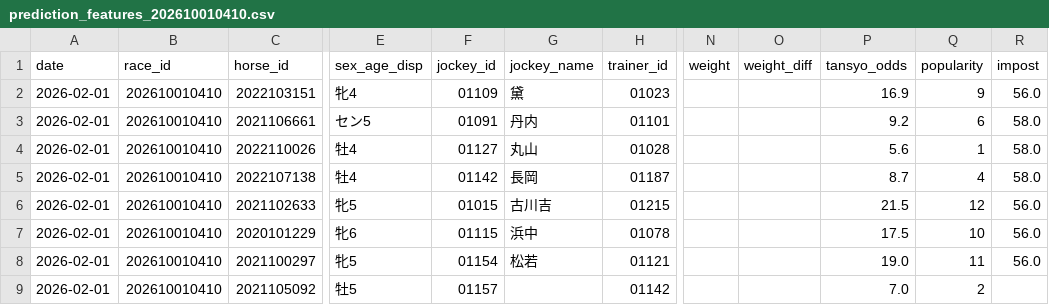
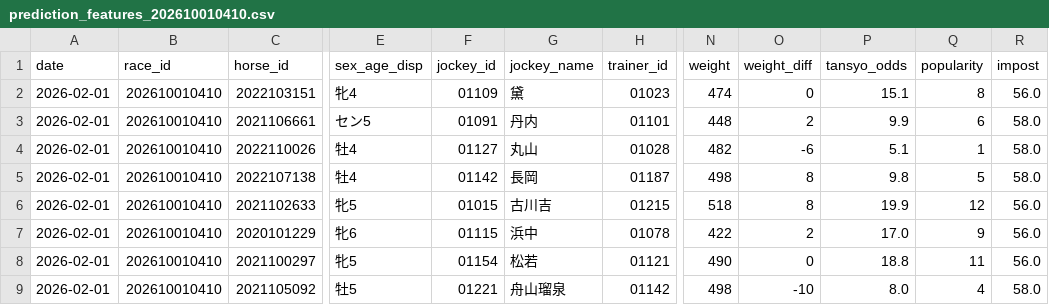
Before and after one commit to jawa1210/horse_race_prediction, a CSV file: v2_0_0/data/02_features/prediction_features_202610010410.csv, drawn as a sheet; only a part is shown, gaps mark what is left out; the diff covers the shown part only; the diff names each change by its address in the sheet, - before the commit and + after, or states it on an @@ line.

```diff
--- a/v2_0_0/data/02_features/prediction_features_202610010410.csv
+++ b/v2_0_0/data/02_features/prediction_features_202610010410.csv
-N2 (weight): (empty)
+N2 (weight): 474
-O2 (weight_diff): (empty)
+O2 (weight_diff): 0
-P2 (tansyo_odds): 16.9
+P2 (tansyo_odds): 15.1
-Q2 (popularity): 9
+Q2 (popularity): 8
-N3 (weight): (empty)
+N3 (weight): 448
-O3 (weight_diff): (empty)
+O3 (weight_diff): 2
-P3 (tansyo_odds): 9.2
+P3 (tansyo_odds): 9.9
-N4 (weight): (empty)
+N4 (weight): 482
-O4 (weight_diff): (empty)
+O4 (weight_diff): -6
-P4 (tansyo_odds): 5.6
+P4 (tansyo_odds): 5.1
-N5 (weight): (empty)
+N5 (weight): 498
-O5:O6 (weight_diff): (empty)
+O5:O6 (weight_diff): 8
-P5 (tansyo_odds): 8.7
+P5 (tansyo_odds): 9.8
-Q5 (popularity): 4
+Q5 (popularity): 5
-N6 (weight): (empty)
+N6 (weight): 518
-P6 (tansyo_odds): 21.5
+P6 (tansyo_odds): 19.9
-N7 (weight): (empty)
+N7 (weight): 422
-O7 (weight_diff): (empty)
+O7 (weight_diff): 2
-P7 (tansyo_odds): 17.5
+P7 (tansyo_odds): 17.0
-Q7 (popularity): 10
+Q7 (popularity): 9
-N8 (weight): (empty)
+N8 (weight): 490
-O8 (weight_diff): (empty)
+O8 (weight_diff): 0
-P8 (tansyo_odds): 19.0
+P8 (tansyo_odds): 18.8
-F9 (jockey_id): 01157
+F9 (jockey_id): 01221
-G9 (jockey_name): (empty)
+G9 (jockey_name): 舟山瑠泉
-N9 (weight): (empty)
+N9 (weight): 498
-O9 (weight_diff): (empty)
+O9 (weight_diff): -10
-P9 (tansyo_odds): 7.0
+P9 (tansyo_odds): 8.0
-Q9 (popularity): 2
+Q9 (popularity): 4
-R9 (impost): (empty)
+R9 (impost): 58.0
```
Also changed, not shown: 30 edited cells elsewhere in this file, v2_0_0/data/02_features/prediction_features_202605010209.csv, v2_0_0/data/02_features/prediction_features_202605010210.csv, 22 other files.
